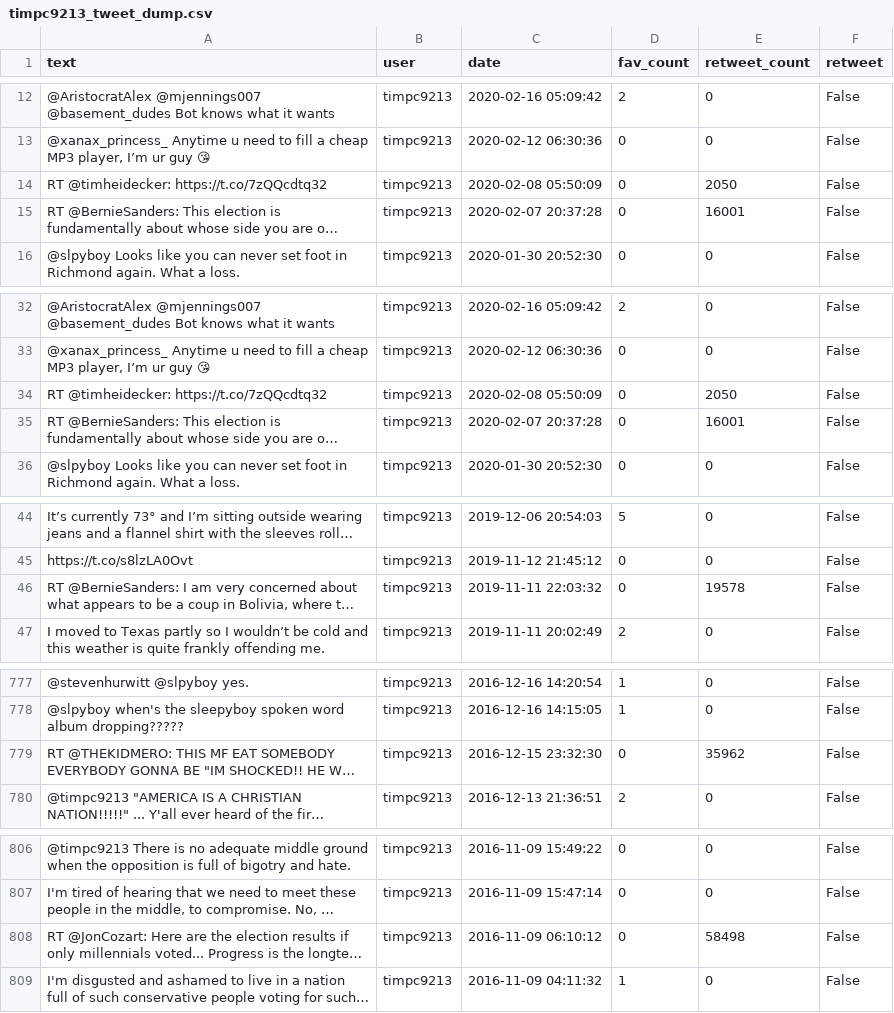
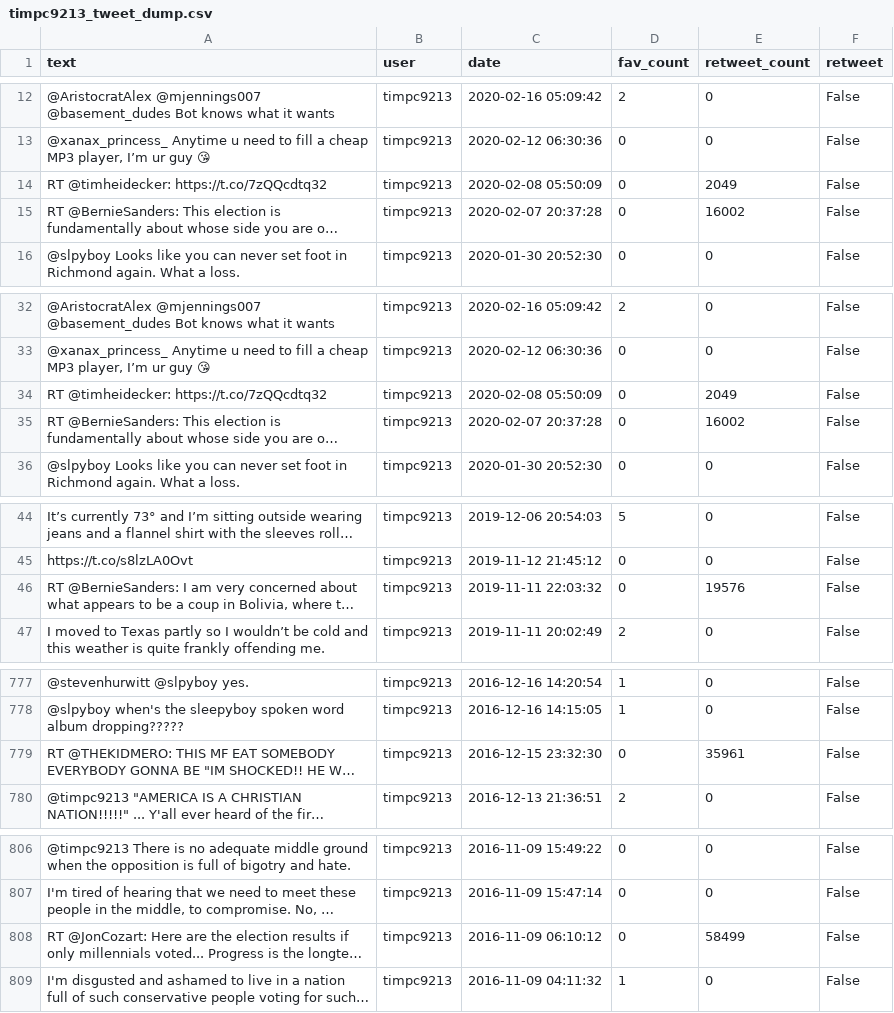
Before and after one commit to stevenhurwitt/twitter.ai, a CSV file: data/timpc9213_tweet_dump.csv, drawn as a sheet; only a part is shown, gaps mark what is left out; long unchanged cells end in …; the diff covers the shown part only; the diff names each change by its address in the sheet, - before the commit and + after, or states it on an @@ line.

```diff
--- a/data/timpc9213_tweet_dump.csv
+++ b/data/timpc9213_tweet_dump.csv
-E14 (retweet_count): 2050
+E14 (retweet_count): 2049
-E15 (retweet_count): 16001
+E15 (retweet_count): 16002
-E34 (retweet_count): 2050
+E34 (retweet_count): 2049
-E35 (retweet_count): 16001
+E35 (retweet_count): 16002
-E46 (retweet_count): 19578
+E46 (retweet_count): 19576
-E779 (retweet_count): 35962
+E779 (retweet_count): 35961
-E808 (retweet_count): 58498
+E808 (retweet_count): 58499
```
Also changed, not shown: 2 edited cells elsewhere in this file, data/cd3lisi_tweet_dump.csv, data/uhnonimouse_tweet_dump.csv, 14 other files.
